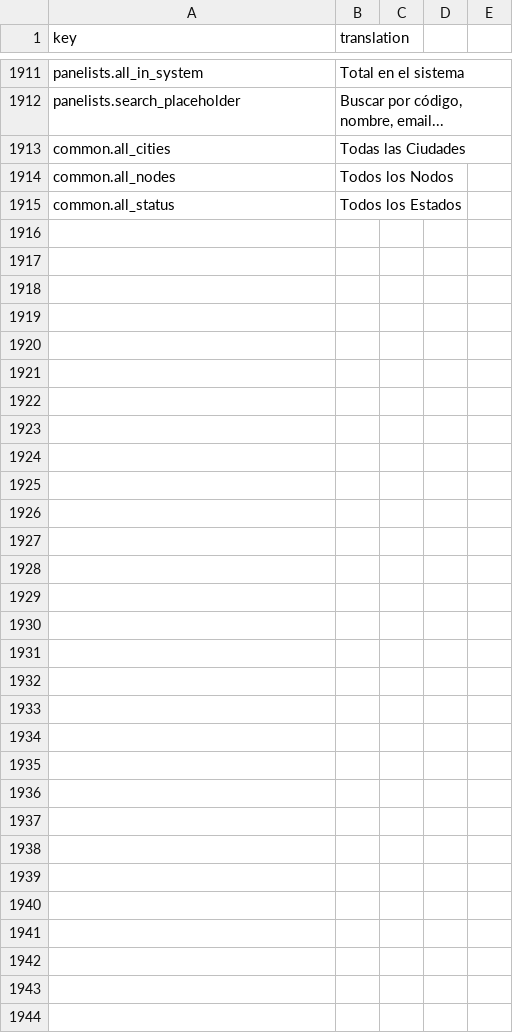
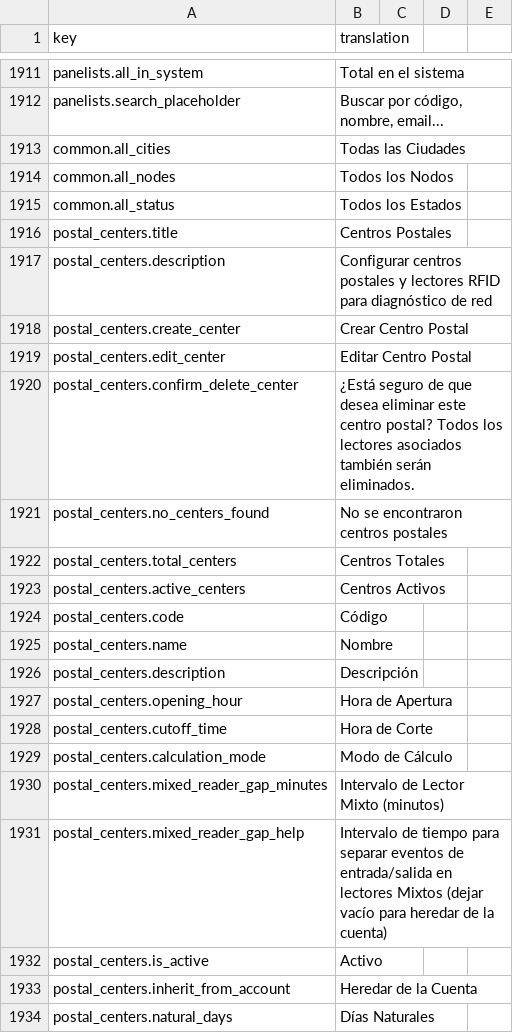
Before and after one commit to IgnacioFernandezSoriano/ONEMS, a CSV file: public/locales/es.csv, drawn as a sheet; only a part is shown, gaps mark what is left out; the diff covers the shown part only; the diff names each change by its address in the sheet, - before the commit and + after, or states it on an @@ line.

```diff
--- a/public/locales/es.csv
+++ b/public/locales/es.csv
+row 1916: postal_centers.title | Centros Postales
+row 1917: postal_centers.description | Configurar centros postales y lectores RFID para diagnóstico de red
+row 1918: postal_centers.create_center | Crear Centro Postal
+row 1919: postal_centers.edit_center | Editar Centro Postal
+row 1920: postal_centers.confirm_delete_center | ¿Está seguro de que desea eliminar este centro postal? Todos los lectores asociados también serán eliminados.
+row 1921: postal_centers.no_centers_found | No se encontraron centros postales
+row 1922: postal_centers.total_centers | Centros Totales
+row 1923: postal_centers.active_centers | Centros Activos
+row 1924: postal_centers.code | Código
+row 1925: postal_centers.name | Nombre
+row 1926: postal_centers.description | Descripción
+row 1927: postal_centers.opening_hour | Hora de Apertura
+row 1928: postal_centers.cutoff_time | Hora de Corte
+row 1929: postal_centers.calculation_mode | Modo de Cálculo
+row 1930: postal_centers.mixed_reader_gap_minutes | Intervalo de Lector Mixto (minutos)
+row 1931: postal_centers.mixed_reader_gap_help | Intervalo de tiempo para separar eventos de entrada/salida en lectores Mixtos (dejar vacío para heredar de la cuenta)
+row 1932: postal_centers.is_active | Activo
+row 1933: postal_centers.inherit_from_account | Heredar de la Cuenta
+row 1934: postal_centers.natural_days | Días Naturales
```
Also changed, not shown: 41 added rows elsewhere in this file, public/locales/ar.csv, public/locales/en.csv, 10 other files.
